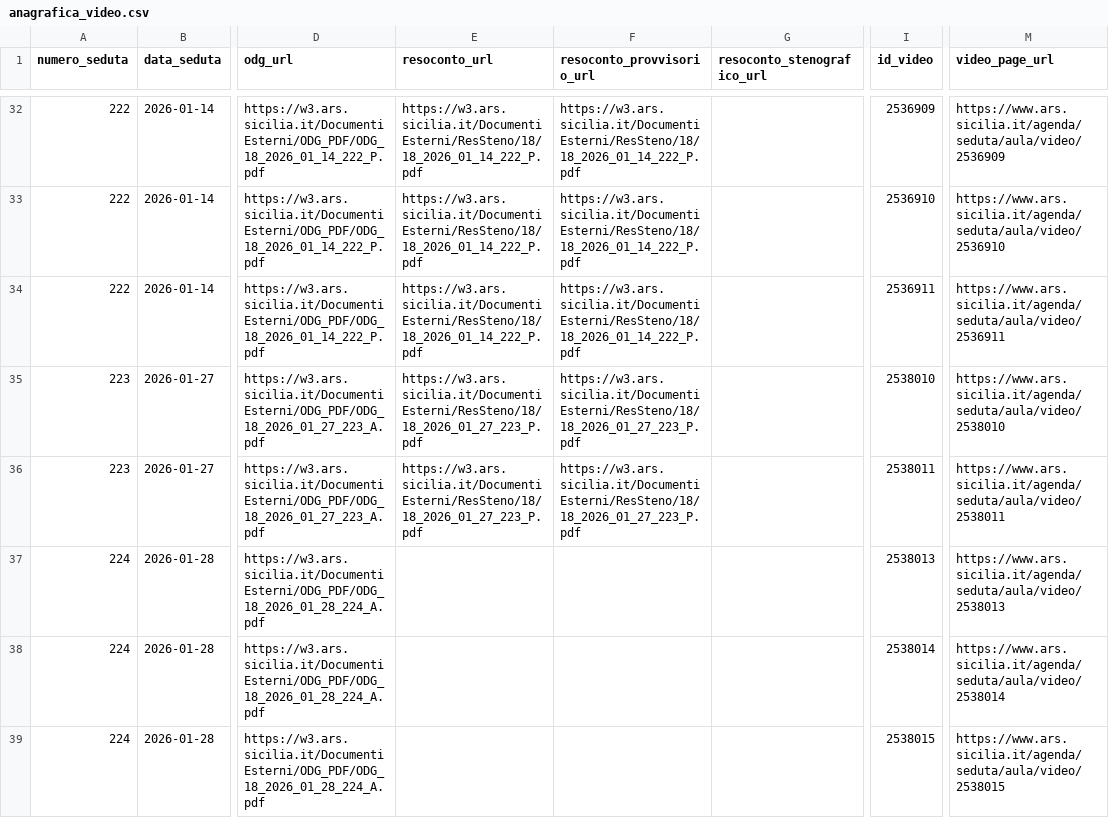
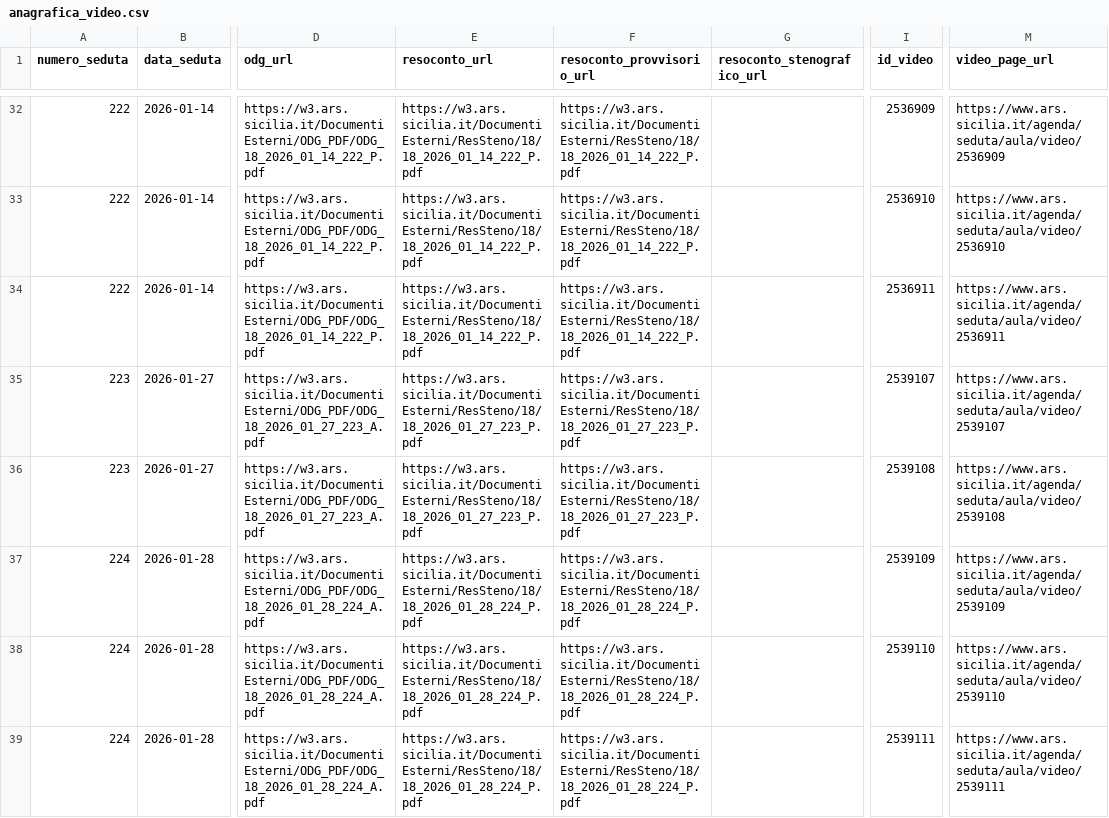
Before and after one commit to aborruso/ars_sicilia, a CSV file: data/anagrafica_video.csv, drawn as a sheet; only a part is shown, gaps mark what is left out; the diff names each change by its address in the sheet, - before the commit and + after, or states it on an @@ line.

```diff
--- a/data/anagrafica_video.csv
+++ b/data/anagrafica_video.csv
-I35 (id_video): 2538010
+I35 (id_video): 2539107
-M35 (video_page_url): https://www.ars.sicilia.it/agenda/seduta/aula/video/2538010
+M35 (video_page_url): https://www.ars.sicilia.it/agenda/seduta/aula/video/2539107
-I36 (id_video): 2538011
+I36 (id_video): 2539108
-M36 (video_page_url): https://www.ars.sicilia.it/agenda/seduta/aula/video/2538011
+M36 (video_page_url): https://www.ars.sicilia.it/agenda/seduta/aula/video/2539108
-E37:E39 (resoconto_url): (empty)
+E37:E39 (resoconto_url): https://w3.ars.sicilia.it/DocumentiEsterni/ResSteno/18/18_2026_01_28_224_P.pdf
-F37:F39 (resoconto_provvisorio_url): (empty)
+F37:F39 (resoconto_provvisorio_url): https://w3.ars.sicilia.it/DocumentiEsterni/ResSteno/18/18_2026_01_28_224_P.pdf
-I37 (id_video): 2538013
+I37 (id_video): 2539109
-M37 (video_page_url): https://www.ars.sicilia.it/agenda/seduta/aula/video/2538013
+M37 (video_page_url): https://www.ars.sicilia.it/agenda/seduta/aula/video/2539109
-I38 (id_video): 2538014
+I38 (id_video): 2539110
-M38 (video_page_url): https://www.ars.sicilia.it/agenda/seduta/aula/video/2538014
+M38 (video_page_url): https://www.ars.sicilia.it/agenda/seduta/aula/video/2539110
-I39 (id_video): 2538015
+I39 (id_video): 2539111
-M39 (video_page_url): https://www.ars.sicilia.it/agenda/seduta/aula/video/2538015
+M39 (video_page_url): https://www.ars.sicilia.it/agenda/seduta/aula/video/2539111
```
